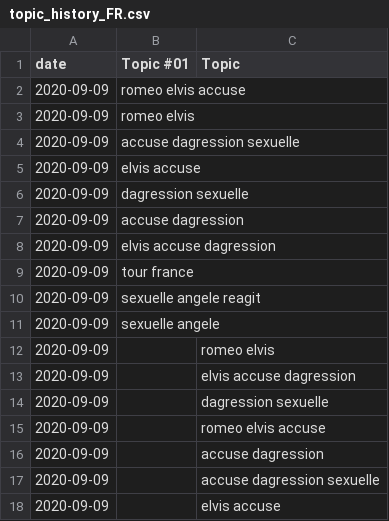
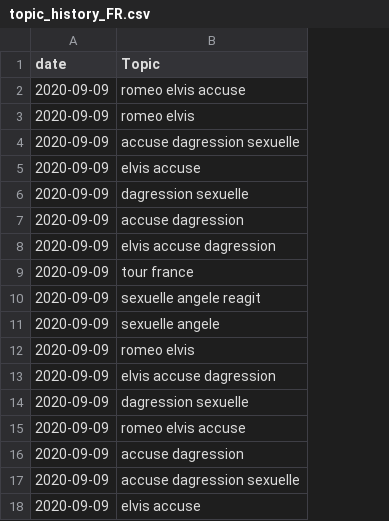
Before and after one commit to ferdaleamor/final_project_kc2020_news, a CSV file: data/topic_history_FR.csv, drawn as a sheet; only a part is shown; removed rows and columns are numbered as before the commit, all else as after; the diff names each change by its address in the sheet, - before the commit and + after, or states it on an @@ line.

```diff
--- a/data/topic_history_FR.csv
+++ b/data/topic_history_FR.csv
-column B (Topic #01), rows 2-11: romeo elvis accuse | romeo elvis | accuse dagression sexuelle | elvis accuse | dagression sexuelle | accuse dagression | elvis accuse dagression | tour france | sexuelle angele reagit | sexuelle angele
-B2 (Topic): (empty)
+B2 (Topic): romeo elvis accuse
-B3 (Topic): (empty)
+B3 (Topic): romeo elvis
-B4 (Topic): (empty)
+B4 (Topic): accuse dagression sexuelle
-B5 (Topic): (empty)
+B5 (Topic): elvis accuse
-B6 (Topic): (empty)
+B6 (Topic): dagression sexuelle
-B7 (Topic): (empty)
+B7 (Topic): accuse dagression
-B8 (Topic): (empty)
+B8 (Topic): elvis accuse dagression
-B9 (Topic): (empty)
+B9 (Topic): tour france
-B10 (Topic): (empty)
+B10 (Topic): sexuelle angele reagit
-B11 (Topic): (empty)
+B11 (Topic): sexuelle angele
```
Also changed, not shown: data/topic_history_EN.csv.
